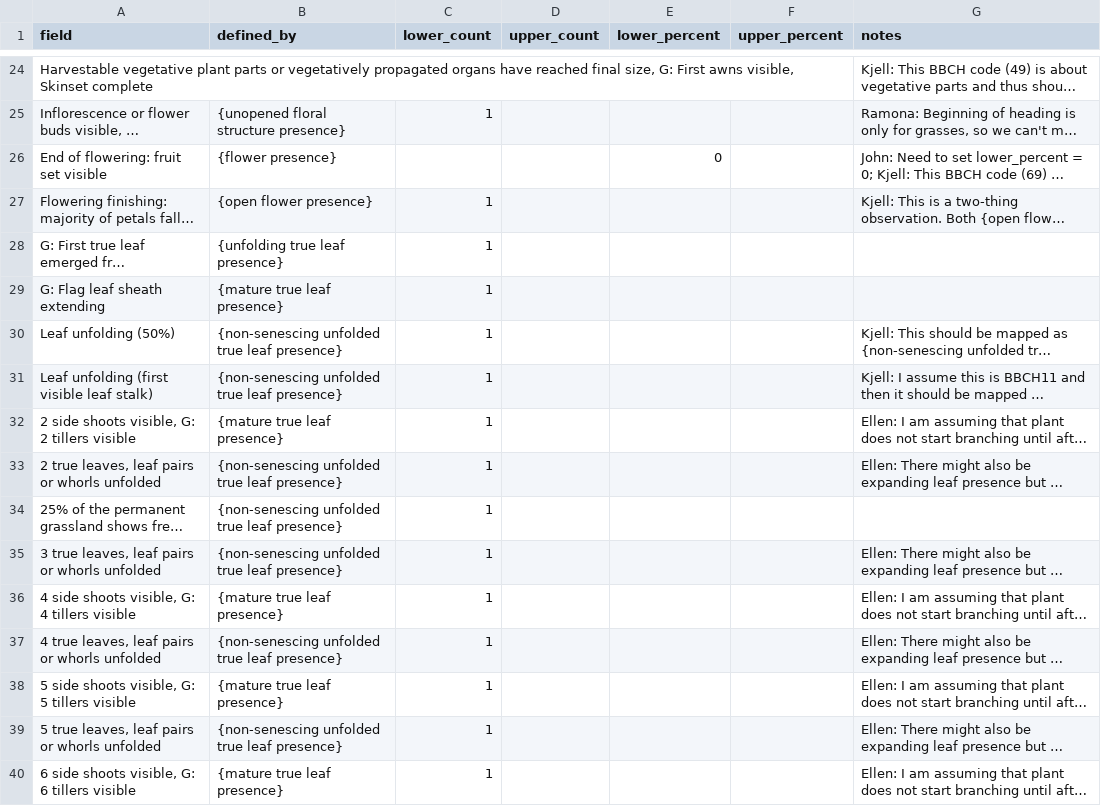
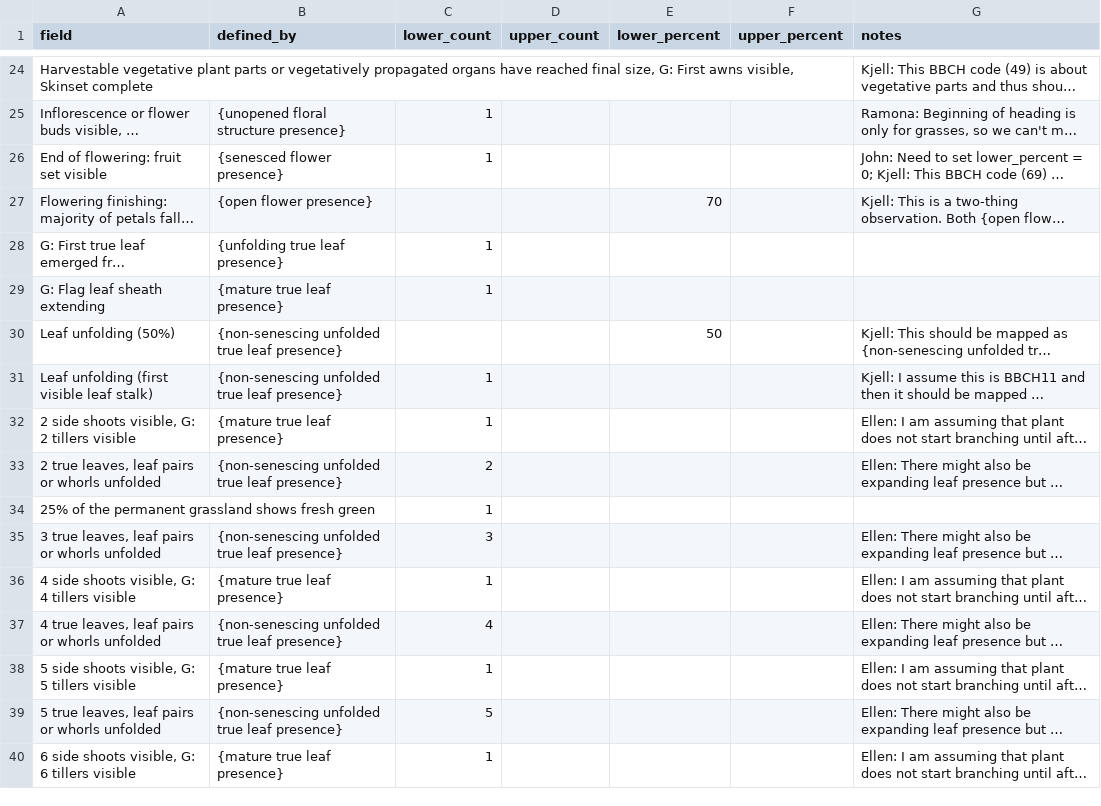
Before and after one commit to biocodellc/ontology-data-pipeline, a CSV file: test_data/projects/test_pep725/phenophase_descriptions.csv, drawn as a sheet; only a part is shown, gaps mark what is left out; long unchanged cells end in …; the diff covers the shown part only; the diff names each change by its address in the sheet, - before the commit and + after, or states it on an @@ line.

```diff
--- a/test_data/projects/test_pep725/phenophase_descriptions.csv
+++ b/test_data/projects/test_pep725/phenophase_descriptions.csv
-B26 (defined_by): {flower presence}
+B26 (defined_by): {senesced flower presence}
-C26 (lower_count): (empty)
+C26 (lower_count): 1
-E26 (lower_percent): 0
+E26 (lower_percent): (empty)
-C27 (lower_count): 1
+C27 (lower_count): (empty)
-E27 (lower_percent): (empty)
+E27 (lower_percent): 70
-C30 (lower_count): 1
+C30 (lower_count): (empty)
-E30 (lower_percent): (empty)
+E30 (lower_percent): 50
-C33 (lower_count): 1
+C33 (lower_count): 2
-B34 (defined_by): {non-senescing unfolded true leaf presence}
+B34 (defined_by): (empty)
-C35 (lower_count): 1
+C35 (lower_count): 3
-C37 (lower_count): 1
+C37 (lower_count): 4
-C39 (lower_count): 1
+C39 (lower_count): 5
```
Also changed, not shown: 81 edited cells elsewhere in this file, projects/pep725/phenophase_descriptions.csv.
